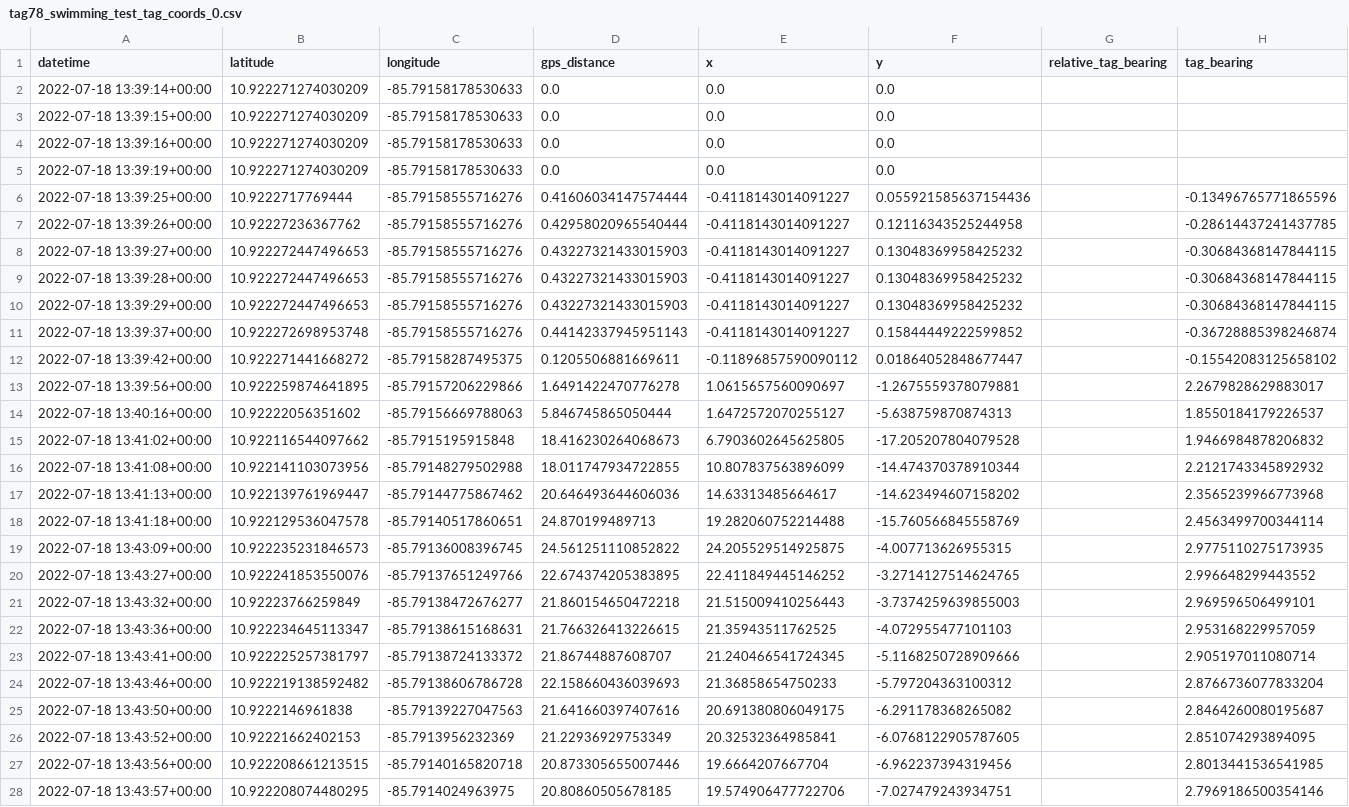
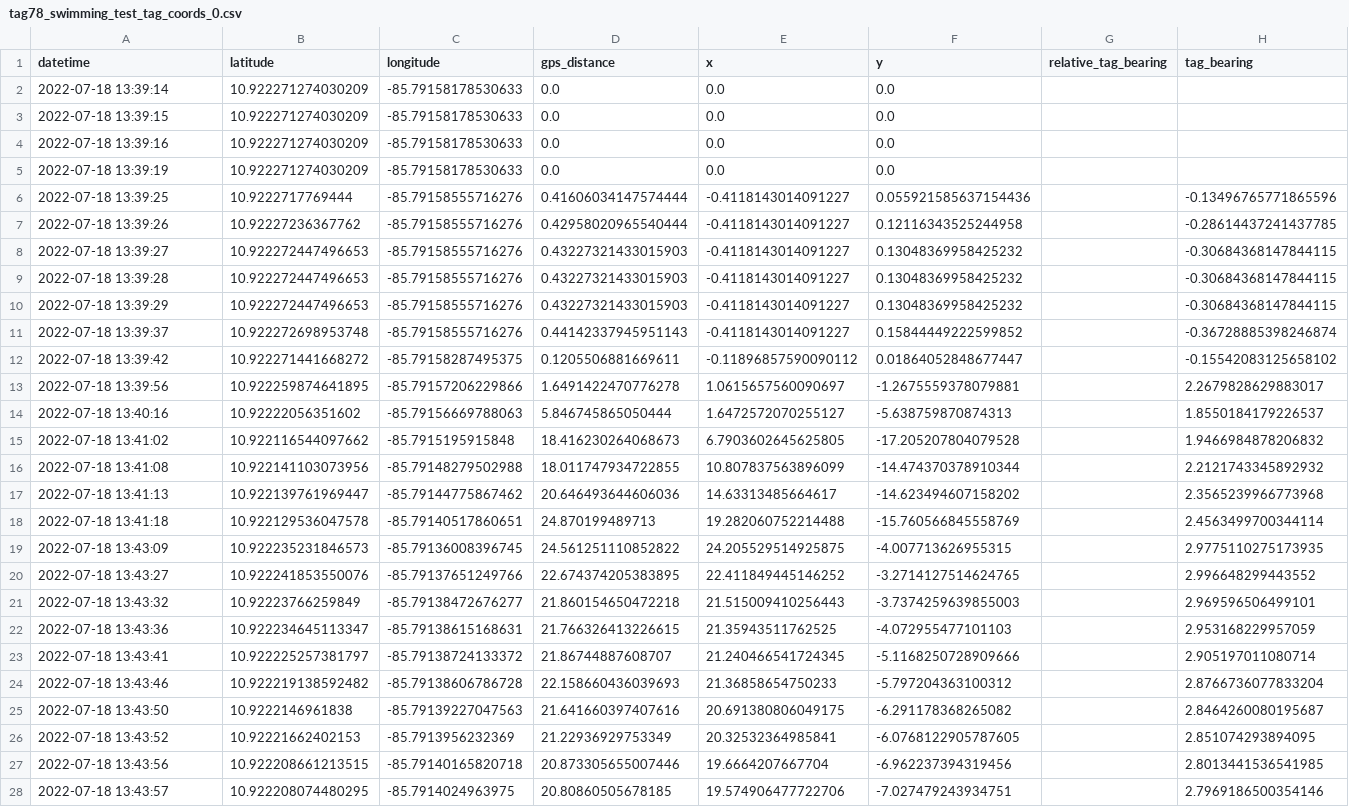
Before and after one commit to yoojinhwang/iver3-summer2022, a CSV file: data/07-18-2022/tag78_swimming_test_tag_coords_0.csv, drawn as a sheet; only a part is shown; the diff covers the shown part only; the diff names each change by its address in the sheet, - before the commit and + after, or states it on an @@ line.

Commit message:
Created the Dataset object to hold the disparate time series that make up each dataset

```diff
--- a/data/07-18-2022/tag78_swimming_test_tag_coords_0.csv
+++ b/data/07-18-2022/tag78_swimming_test_tag_coords_0.csv
-A2 (datetime): 2022-07-18 13:39:14+00:00
+A2 (datetime): 2022-07-18 13:39:14
-A3 (datetime): 2022-07-18 13:39:15+00:00
+A3 (datetime): 2022-07-18 13:39:15
-A4 (datetime): 2022-07-18 13:39:16+00:00
+A4 (datetime): 2022-07-18 13:39:16
-A5 (datetime): 2022-07-18 13:39:19+00:00
+A5 (datetime): 2022-07-18 13:39:19
-A6 (datetime): 2022-07-18 13:39:25+00:00
+A6 (datetime): 2022-07-18 13:39:25
-A7 (datetime): 2022-07-18 13:39:26+00:00
+A7 (datetime): 2022-07-18 13:39:26
-A8 (datetime): 2022-07-18 13:39:27+00:00
+A8 (datetime): 2022-07-18 13:39:27
-A9 (datetime): 2022-07-18 13:39:28+00:00
+A9 (datetime): 2022-07-18 13:39:28
-A10 (datetime): 2022-07-18 13:39:29+00:00
+A10 (datetime): 2022-07-18 13:39:29
-A11 (datetime): 2022-07-18 13:39:37+00:00
+A11 (datetime): 2022-07-18 13:39:37
-A12 (datetime): 2022-07-18 13:39:42+00:00
+A12 (datetime): 2022-07-18 13:39:42
-A13 (datetime): 2022-07-18 13:39:56+00:00
+A13 (datetime): 2022-07-18 13:39:56
-A14 (datetime): 2022-07-18 13:40:16+00:00
+A14 (datetime): 2022-07-18 13:40:16
-A15 (datetime): 2022-07-18 13:41:02+00:00
+A15 (datetime): 2022-07-18 13:41:02
-A16 (datetime): 2022-07-18 13:41:08+00:00
+A16 (datetime): 2022-07-18 13:41:08
-A17 (datetime): 2022-07-18 13:41:13+00:00
+A17 (datetime): 2022-07-18 13:41:13
-A18 (datetime): 2022-07-18 13:41:18+00:00
+A18 (datetime): 2022-07-18 13:41:18
-A19 (datetime): 2022-07-18 13:43:09+00:00
+A19 (datetime): 2022-07-18 13:43:09
-A20 (datetime): 2022-07-18 13:43:27+00:00
+A20 (datetime): 2022-07-18 13:43:27
-A21 (datetime): 2022-07-18 13:43:32+00:00
+A21 (datetime): 2022-07-18 13:43:32
-A22 (datetime): 2022-07-18 13:43:36+00:00
+A22 (datetime): 2022-07-18 13:43:36
-A23 (datetime): 2022-07-18 13:43:41+00:00
+A23 (datetime): 2022-07-18 13:43:41
-A24 (datetime): 2022-07-18 13:43:46+00:00
+A24 (datetime): 2022-07-18 13:43:46
-A25 (datetime): 2022-07-18 13:43:50+00:00
+A25 (datetime): 2022-07-18 13:43:50
-A26 (datetime): 2022-07-18 13:43:52+00:00
+A26 (datetime): 2022-07-18 13:43:52
-A27 (datetime): 2022-07-18 13:43:56+00:00
+A27 (datetime): 2022-07-18 13:43:56
-A28 (datetime): 2022-07-18 13:43:57+00:00
+A28 (datetime): 2022-07-18 13:43:57
```
Also changed, not shown: 44 edited cells elsewhere in this file, 49 other files.
